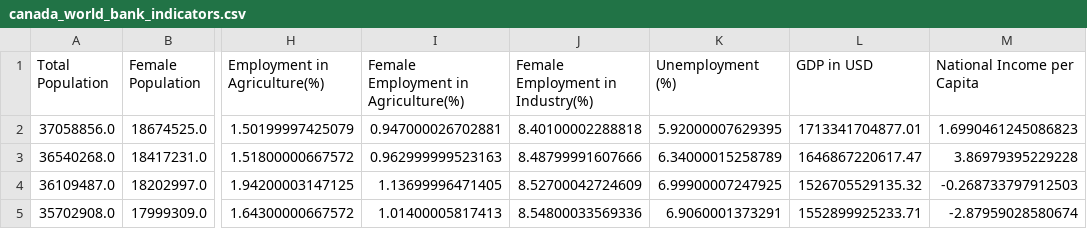
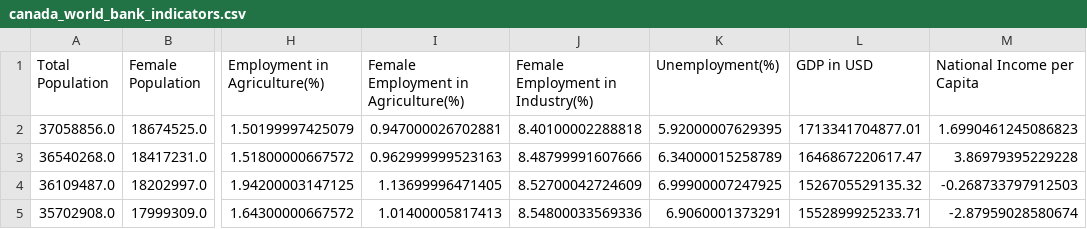
Before and after one commit to satyam-kalra/Project, a CSV file: data/canada_world_bank_indicators.csv, drawn as a sheet; only a part is shown, gaps mark what is left out; the diff names each change by its address in the sheet, - before the commit and + after, or states it on an @@ line.

```diff
--- a/data/canada_world_bank_indicators.csv
+++ b/data/canada_world_bank_indicators.csv
-K1: Unemployment (%)
+K1: Unemployment(%)
```
Also changed, not shown: 1 other file.
